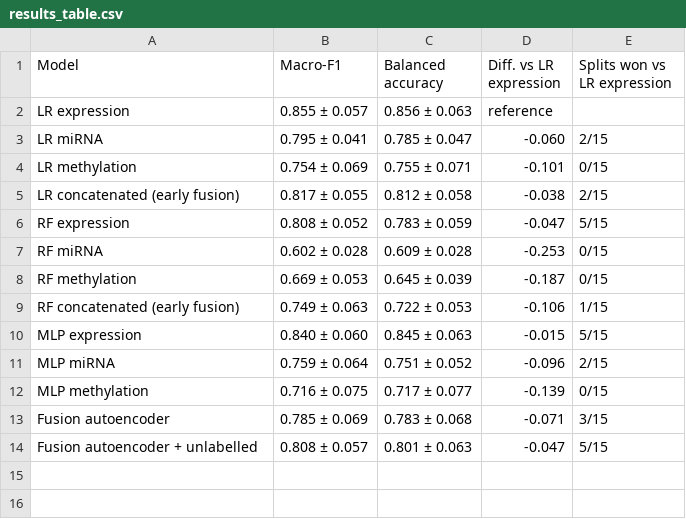
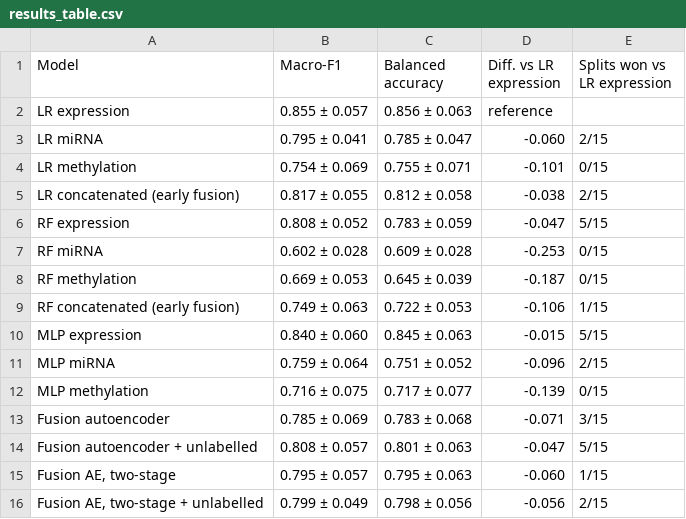
Before and after one commit to hicham-attioui/tcga-brca-multiomics-fusion, a CSV file: results/results_table.csv, drawn as a sheet; the diff names each change by its address in the sheet, - before the commit and + after, or states it on an @@ line.

```diff
--- a/results/results_table.csv
+++ b/results/results_table.csv
+row 15: Fusion AE, two-stage | 0.795 ± 0.057 | 0.795 ± 0.063 | -0.060 | 1/15
+row 16: Fusion AE, two-stage + unlabelled | 0.799 ± 0.049 | 0.798 ± 0.056 | -0.056 | 2/15
```
Also changed, not shown: results/fusion_metrics.csv, 12 other files.
